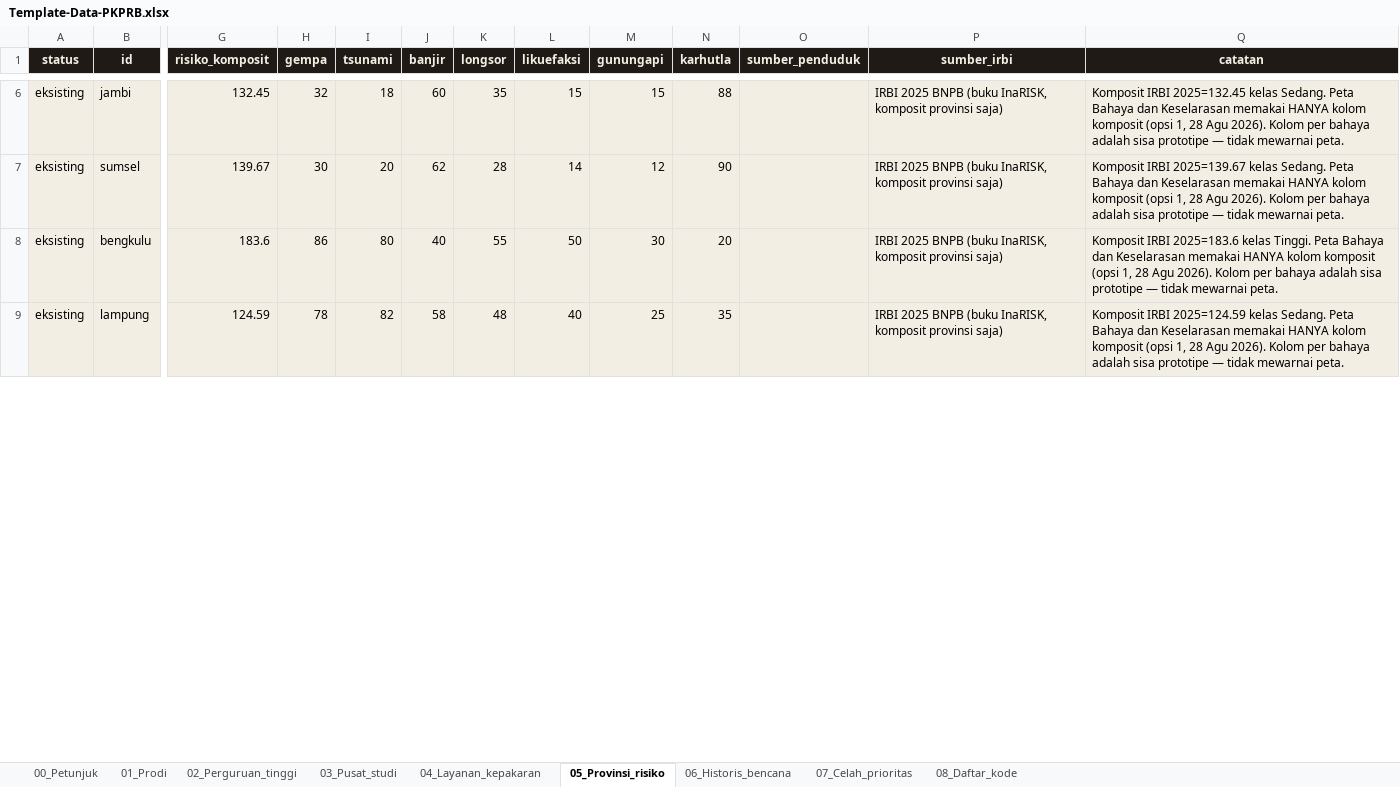
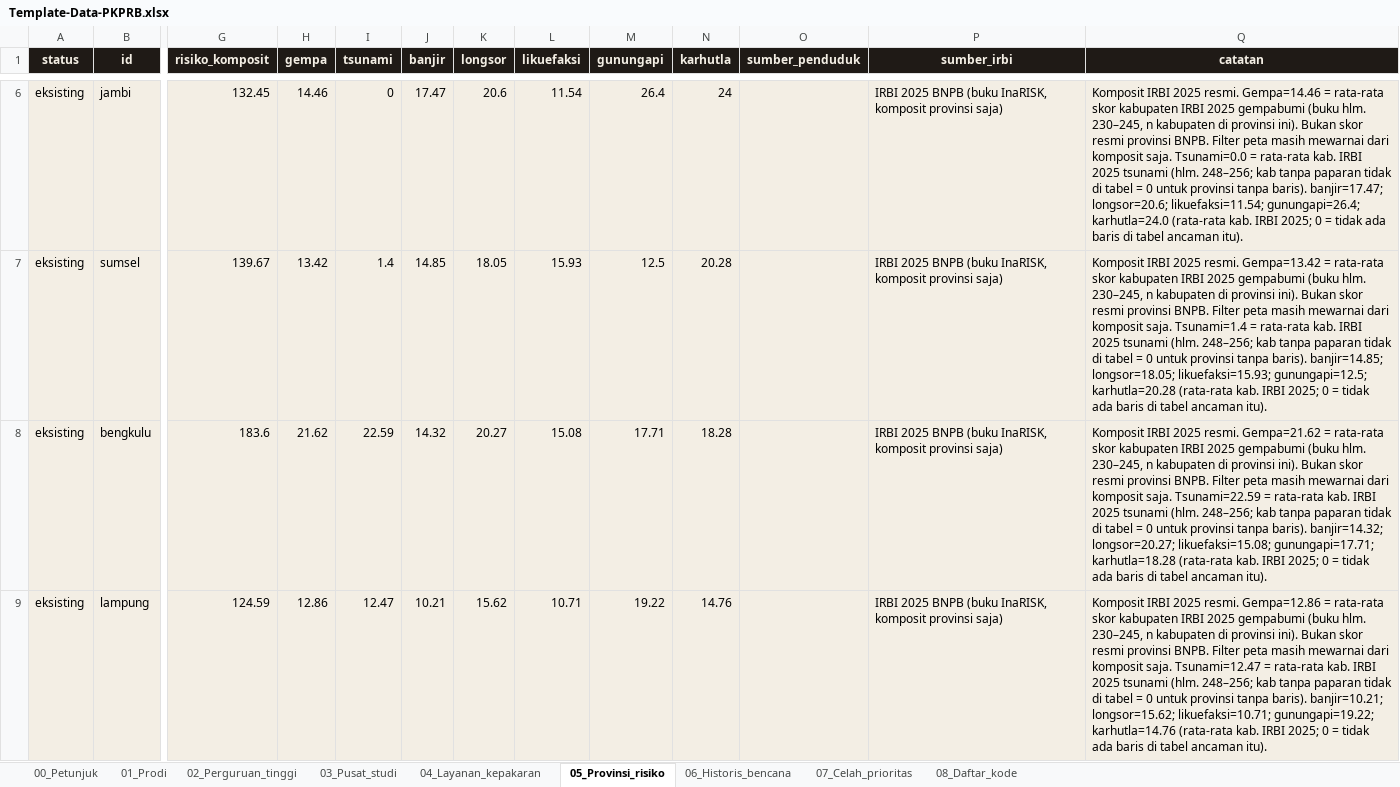
Before and after one commit to m46d45/pkprb, an Excel workbook: public/Template-Data-PKPRB.xlsx, sheet 05_Provinsi_risiko, drawn as a sheet; only a part is shown, gaps mark what is left out; values as stored, in another font and other column widths than the file's, no borders; the diff covers the shown part only; the diff names each change by its address in the sheet, - before the commit and + after, or states it on an @@ line.

```diff
--- a/public/Template-Data-PKPRB.xlsx (sheet 05_Provinsi_risiko)
+++ b/public/Template-Data-PKPRB.xlsx (sheet 05_Provinsi_risiko)
-H6 (gempa): 32
+H6 (gempa): 14.46
-I6 (tsunami): 18
+I6 (tsunami): 0
-J6 (banjir): 60
+J6 (banjir): 17.47
-K6 (longsor): 35
+K6 (longsor): 20.6
-L6 (likuefaksi): 15
+L6 (likuefaksi): 11.54
-M6 (gunungapi): 15
+M6 (gunungapi): 26.4
-N6 (karhutla): 88
+N6 (karhutla): 24
-Q6 (catatan): Komposit IRBI 2025=132.45 kelas Sedang. Peta Bahaya dan Keselarasan memakai HANYA kolom komposit (opsi 1, 28 Agu 2026). Kolom per bahaya adalah sisa prototipe — tidak mewarnai peta.
+Q6 (catatan): Komposit IRBI 2025 resmi. Gempa=14.46 = rata-rata skor kabupaten IRBI 2025 gempabumi (buku hlm. 230–245, n kabupaten di provinsi ini). Bukan skor resmi provinsi BNPB. Filter peta masih mewarnai dari komposit saja. Tsunami=0.0 = rata-rata kab. IRBI 2025 tsunami (hlm. 248–256; kab tanpa paparan tidak di tabel = 0 untuk provinsi tanpa baris). banjir=17.47; longsor=20.6; likuefaksi=11.54; gunungapi=26.4; karhutla=24.0 (rata-rata kab. IRBI 2025; 0 = tidak ada baris di tabel ancaman itu).
-H7 (gempa): 30
+H7 (gempa): 13.42
-I7 (tsunami): 20
+I7 (tsunami): 1.4
-J7 (banjir): 62
+J7 (banjir): 14.85
-K7 (longsor): 28
+K7 (longsor): 18.05
-L7 (likuefaksi): 14
+L7 (likuefaksi): 15.93
-M7 (gunungapi): 12
+M7 (gunungapi): 12.5
-N7 (karhutla): 90
+N7 (karhutla): 20.28
-Q7 (catatan): Komposit IRBI 2025=139.67 kelas Sedang. Peta Bahaya dan Keselarasan memakai HANYA kolom komposit (opsi 1, 28 Agu 2026). Kolom per bahaya adalah sisa prototipe — tidak mewarnai peta.
+Q7 (catatan): Komposit IRBI 2025 resmi. Gempa=13.42 = rata-rata skor kabupaten IRBI 2025 gempabumi (buku hlm. 230–245, n kabupaten di provinsi ini). Bukan skor resmi provinsi BNPB. Filter peta masih mewarnai dari komposit saja. Tsunami=1.4 = rata-rata kab. IRBI 2025 tsunami (hlm. 248–256; kab tanpa paparan tidak di tabel = 0 untuk provinsi tanpa baris). banjir=14.85; longsor=18.05; likuefaksi=15.93; gunungapi=12.5; karhutla=20.28 (rata-rata kab. IRBI 2025; 0 = tidak ada baris di tabel ancaman itu).
-H8 (gempa): 86
+H8 (gempa): 21.62
-I8 (tsunami): 80
+I8 (tsunami): 22.59
-J8 (banjir): 40
+J8 (banjir): 14.32
-K8 (longsor): 55
+K8 (longsor): 20.27
-L8 (likuefaksi): 50
+L8 (likuefaksi): 15.08
-M8 (gunungapi): 30
+M8 (gunungapi): 17.71
-N8 (karhutla): 20
+N8 (karhutla): 18.28
-Q8 (catatan): Komposit IRBI 2025=183.6 kelas Tinggi. Peta Bahaya dan Keselarasan memakai HANYA kolom komposit (opsi 1, 28 Agu 2026). Kolom per bahaya adalah sisa prototipe — tidak mewarnai peta.
+Q8 (catatan): Komposit IRBI 2025 resmi. Gempa=21.62 = rata-rata skor kabupaten IRBI 2025 gempabumi (buku hlm. 230–245, n kabupaten di provinsi ini). Bukan skor resmi provinsi BNPB. Filter peta masih mewarnai dari komposit saja. Tsunami=22.59 = rata-rata kab. IRBI 2025 tsunami (hlm. 248–256; kab tanpa paparan tidak di tabel = 0 untuk provinsi tanpa baris). banjir=14.32; longsor=20.27; likuefaksi=15.08; gunungapi=17.71; karhutla=18.28 (rata-rata kab. IRBI 2025; 0 = tidak ada baris di tabel ancaman itu).
-H9 (gempa): 78
+H9 (gempa): 12.86
-I9 (tsunami): 82
+I9 (tsunami): 12.47
-J9 (banjir): 58
+J9 (banjir): 10.21
-K9 (longsor): 48
+K9 (longsor): 15.62
-L9 (likuefaksi): 40
+L9 (likuefaksi): 10.71
-M9 (gunungapi): 25
+M9 (gunungapi): 19.22
-N9 (karhutla): 35
+N9 (karhutla): 14.76
-Q9 (catatan): Komposit IRBI 2025=124.59 kelas Sedang. Peta Bahaya dan Keselarasan memakai HANYA kolom komposit (opsi 1, 28 Agu 2026). Kolom per bahaya adalah sisa prototipe — tidak mewarnai peta.
+Q9 (catatan): Komposit IRBI 2025 resmi. Gempa=12.86 = rata-rata skor kabupaten IRBI 2025 gempabumi (buku hlm. 230–245, n kabupaten di provinsi ini). Bukan skor resmi provinsi BNPB. Filter peta masih mewarnai dari komposit saja. Tsunami=12.47 = rata-rata kab. IRBI 2025 tsunami (hlm. 248–256; kab tanpa paparan tidak di tabel = 0 untuk provinsi tanpa baris). banjir=10.21; longsor=15.62; likuefaksi=10.71; gunungapi=19.22; karhutla=14.76 (rata-rata kab. IRBI 2025; 0 = tidak ada baris di tabel ancaman itu).
```
Also changed, not shown: 272 edited cells elsewhere in this sheet, sheet 00_Petunjuk.
